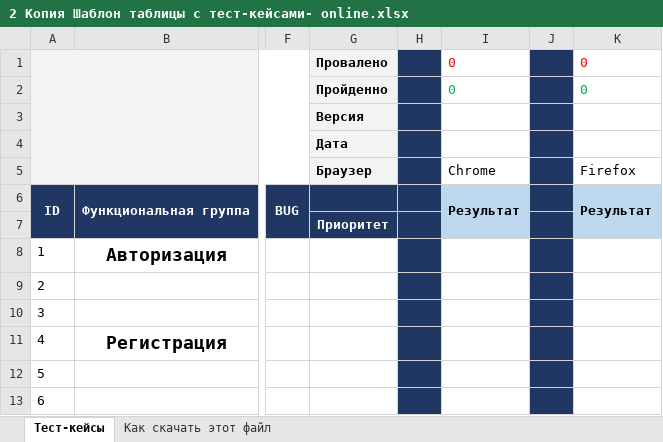
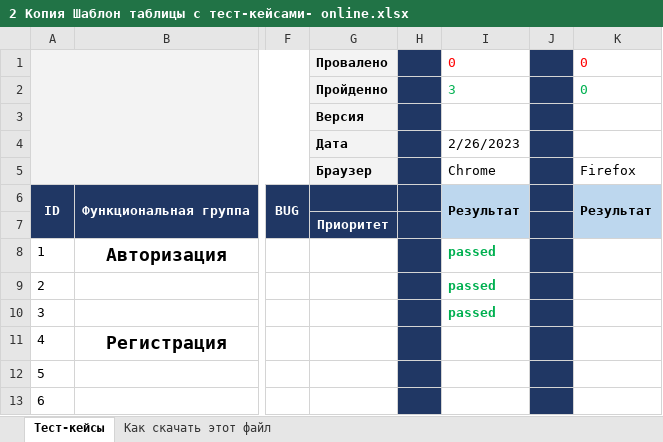
Before and after one commit to CheraO123/Reposit2, an Excel workbook: 2 Копия Шаблон таблицы с тест-кейсами- online.xlsx, sheet Тест-кейсы, drawn as a sheet; only a part is shown, gaps mark what is left out; values as stored, in another font and other column widths than the file's, no borders; charts and pictures not drawn; the diff names each change by its address in the sheet, - before the commit and + after, or states it on an @@ line.

Commit message:
Тестирование 26.02.2023
Прошла тесты с 1 по 4

```diff
--- a/2 Копия Шаблон таблицы с тест-кейсами- online.xlsx (sheet Тест-кейсы)
+++ b/2 Копия Шаблон таблицы с тест-кейсами- online.xlsx (sheet Тест-кейсы)
-I2: 0
+I2: 3
-I4: (empty)
+I4: 2/26/2023
-I8:I10: (empty)
+I8:I10: passed
```
Also changed, not shown: charts or pictures.
